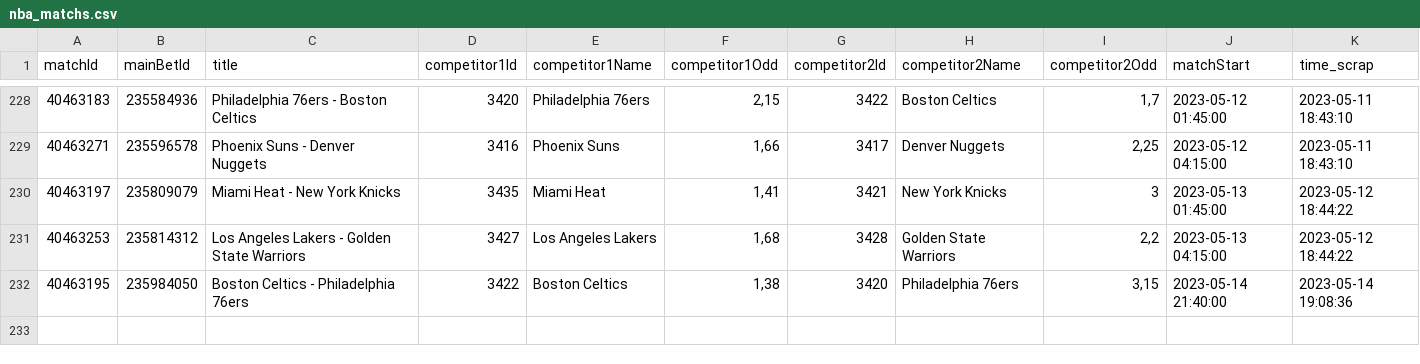
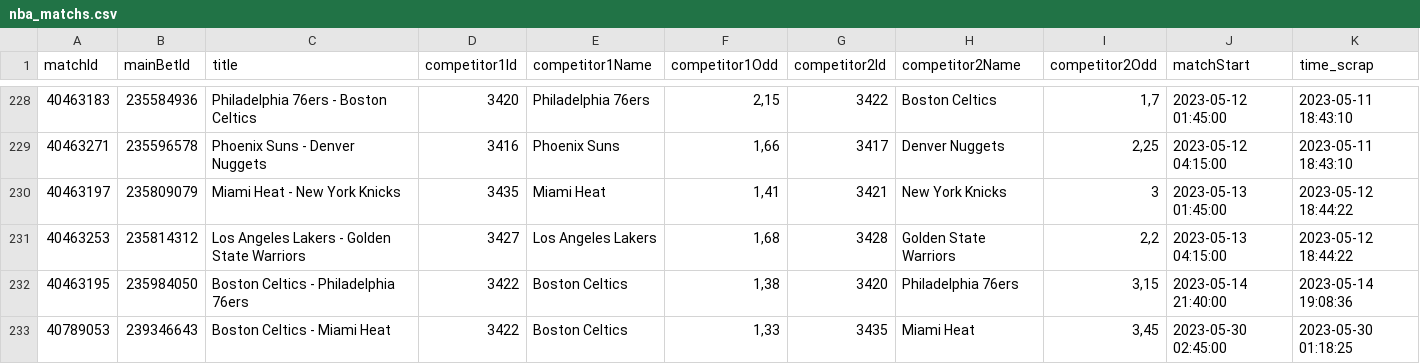
Before and after one commit to Alexis-vs/winaRaque, a CSV file: inst/extdata/nba_matchs.csv, drawn as a sheet; only a part is shown, gaps mark what is left out.

Commit message:
Add nba matchs in data

```diff
--- a/inst/extdata/nba_matchs.csv
+++ b/inst/extdata/nba_matchs.csv
@@ -232 +232,2 @@
 "40463195";"235984050";"Boston Celtics - Philadelphia 76ers";"3422";"Boston Celtics";1,38;"3420";"Philadelphia 76ers";3,15;2023-05-14 21:40:00;2023-05-14 19:08:36
+"40789053";"239346643";"Boston Celtics - Miami Heat";"3422";"Boston Celtics";1,33;"3435";"Miami Heat";3,45;2023-05-30 02:45:00;2023-05-30 01:18:25
```
